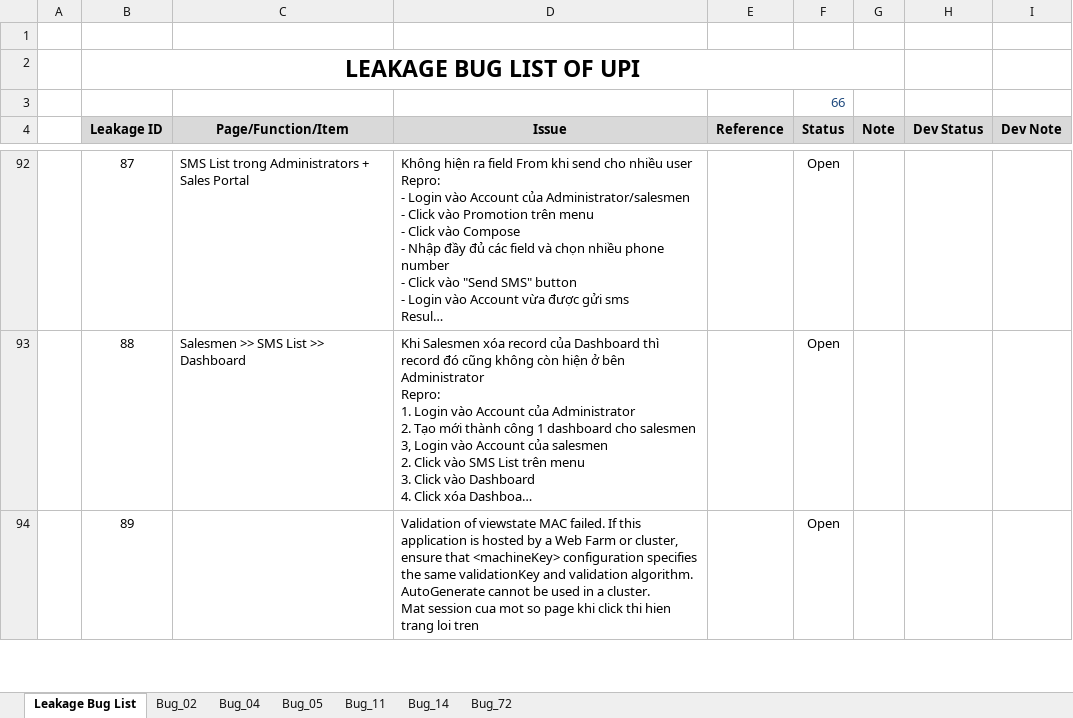
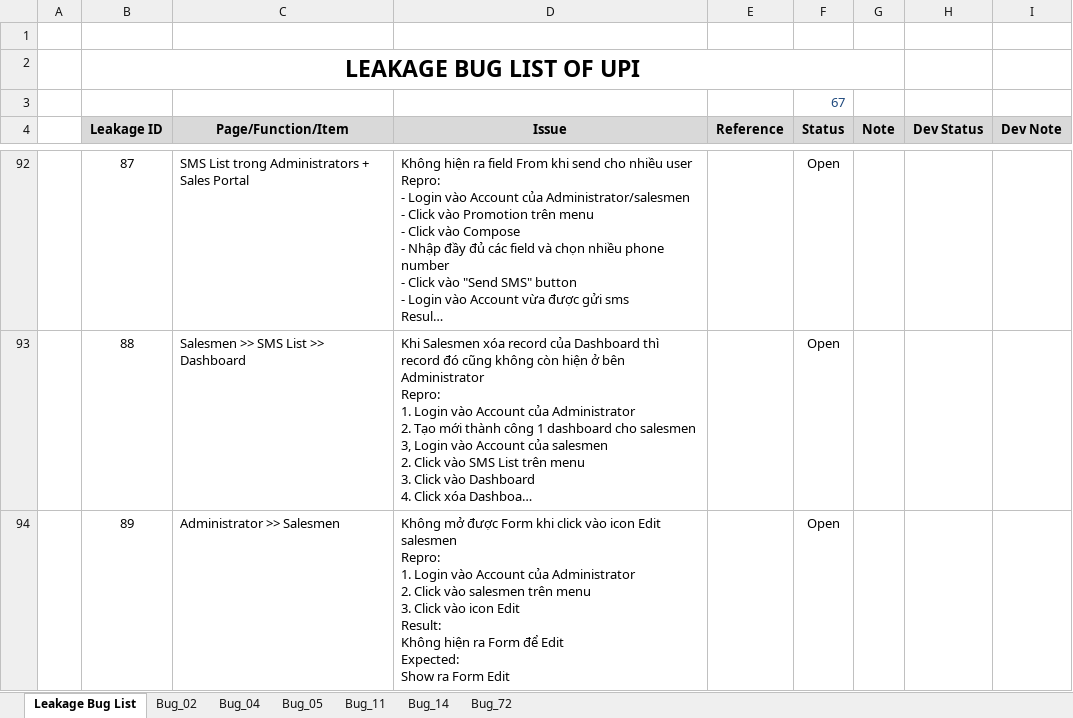
Before and after one commit to groshugo/unitedpharma, an Excel workbook: 04_TESTING/Leakage_Bug_List.xlsx, sheet Leakage Bug List, drawn as a sheet; only a part is shown, gaps mark what is left out; long unchanged cells end in …; values as stored, in another font and other column widths than the file's, no borders; conditional formats not drawn; ↵ is a line break in a cell; the diff covers the shown part only; the diff names each change by its address in the sheet, - before the commit and + after, or states it on an @@ line.

Commit message:
Update Bug

```diff
--- a/04_TESTING/Leakage_Bug_List.xlsx (sheet Leakage Bug List)
+++ b/04_TESTING/Leakage_Bug_List.xlsx (sheet Leakage Bug List)
-F3 (Status): 66
+F3 (Status): 67
-C94 (Page/Function/Item): (empty)
+C94 (Page/Function/Item): Administrator >> Salesmen
-D94 (Issue): Validation of viewstate MAC failed. If this application is hosted by a Web Farm or cluster, ensure that <machineKey> configuration specifies the same validationKey and validation algorithm. AutoGenerate cannot be used in a cluster. ↵ Mat session cua mot so page khi click thi hien trang loi tren
+D94 (Issue): Không mở được Form khi click vào icon Edit salesmen ↵ Repro: ↵ 1. Login vào Account của Administrator ↵ 2. Click vào salesmen trên menu ↵ 3. Click vào icon Edit ↵ Result: ↵ Không hiện ra Form để Edit ↵ Expected: ↵ Show ra Form Edit
```
Also changed, not shown: 65 hidden or unhidden rows and 5 edited cells elsewhere in this sheet.
